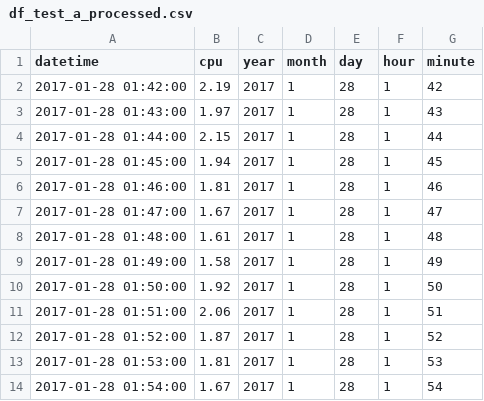
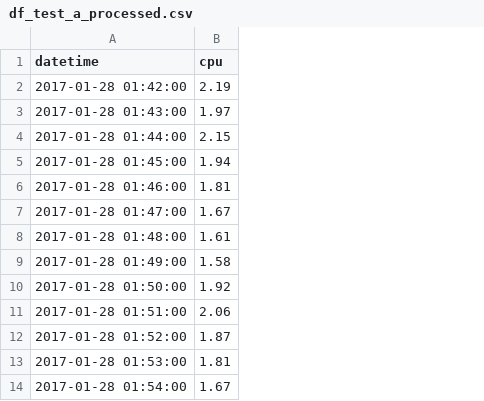
Before and after one commit to MartinCoimbra/Time-Series-forecasting-1, a CSV file: data/processed/df_test_a_processed.csv, drawn as a sheet; only a part is shown; the diff names each change by its address in the sheet, - before the commit and + after, or states it on an @@ line.

```diff
--- a/data/processed/df_test_a_processed.csv
+++ b/data/processed/df_test_a_processed.csv
-column C (year), rows 2-14: all 2017
-column D (month), rows 2-14: all 1
-column E (day), rows 2-14: all 28
-column F (hour), rows 2-14: all 1
-column G (minute), rows 2-14: 42 | 43 | 44 | 45 | 46 | 47 | 48 | 49 | 50 | 51 | 52 | 53 | 54
```
Also changed, not shown: data/processed/df_test_b_processed.csv, 5 other files.
